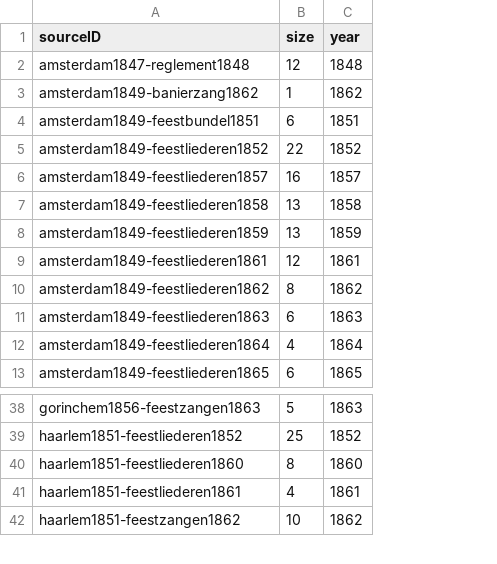
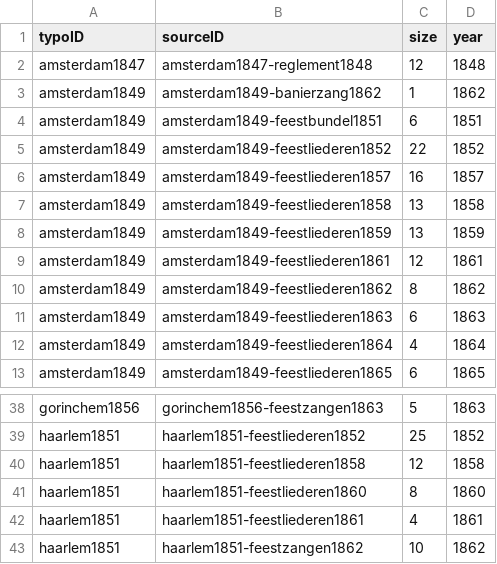
Before and after one commit to ivozandhuis/tv-liedjes, a CSV file: data/boekjes.csv, drawn as a sheet; only a part is shown, gaps mark what is left out; the diff names each change by its address in the sheet, - before the commit and + after, or states it on an @@ line.

```diff
--- a/data/boekjes.csv
+++ b/data/boekjes.csv
+column A (typoID), rows 2-13: amsterdam1847 | amsterdam1849 | amsterdam1849 | amsterdam1849 | amsterdam1849 | amsterdam1849 | amsterdam1849 | amsterdam1849 | amsterdam1849 | amsterdam1849 | amsterdam1849 | amsterdam1849; rows 38-39: gorinchem1856 | haarlem1851; rows 41-43: all haarlem1851
+row 40: haarlem1851 | haarlem1851-feestliederen1858 | 12 | 1858
```
Also changed, not shown: data/liedjes.csv, 17 other files.
